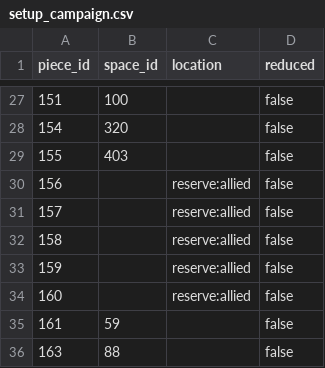
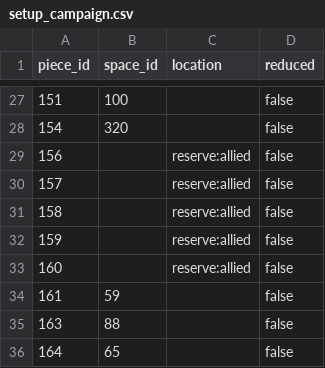
Before and after one commit to gushengtingyu/Barbarossa-to-Berlin, a CSV file: csv/setup_campaign.csv, drawn as a sheet; only a part is shown, gaps mark what is left out; the shorter side is filled out with more unchanged rows; the diff names each change by its address in the sheet, - before the commit and + after, or states it on an @@ line.

```diff
--- a/csv/setup_campaign.csv
+++ b/csv/setup_campaign.csv
-row 29: 155 | 403 |  | false
```
Also changed, not shown: csv/review/setup_campaign.csv, 19 other files.
